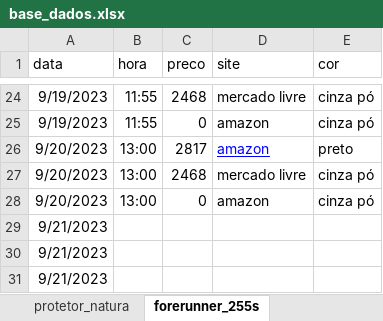
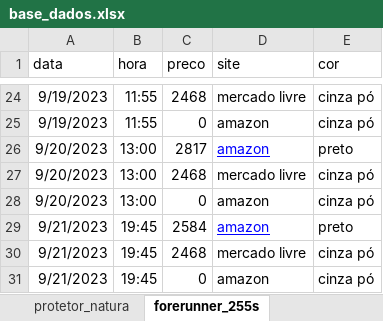
Before and after one commit to leticiafaria7/monitoramento-precos, an Excel workbook: assets/base_dados.xlsx, sheet forerunner_255s, drawn as a sheet; only a part is shown, gaps mark what is left out; values as stored, in another font and other column widths than the file's, no borders; charts and pictures not drawn; removed rows and columns are numbered as before the commit, all else as after; the diff names each change by its address in the sheet, - before the commit and + after, or states it on an @@ line.

```diff
--- a/assets/base_dados.xlsx (sheet forerunner_255s)
+++ b/assets/base_dados.xlsx (sheet forerunner_255s)
-row 29: 9/21/2023
-row 30: 9/21/2023
-row 31: 9/21/2023
+row 29: 9/21/2023 | 19:45 | 2584 | amazon | preto
+row 30: 9/21/2023 | 19:45 | 2468 | mercado livre | cinza pó
+row 31: 9/21/2023 | 19:45 | 0 | amazon | cinza pó
```
Also changed, not shown: sheet forerunner_245, sheet protetor_natura, 1 other file.
